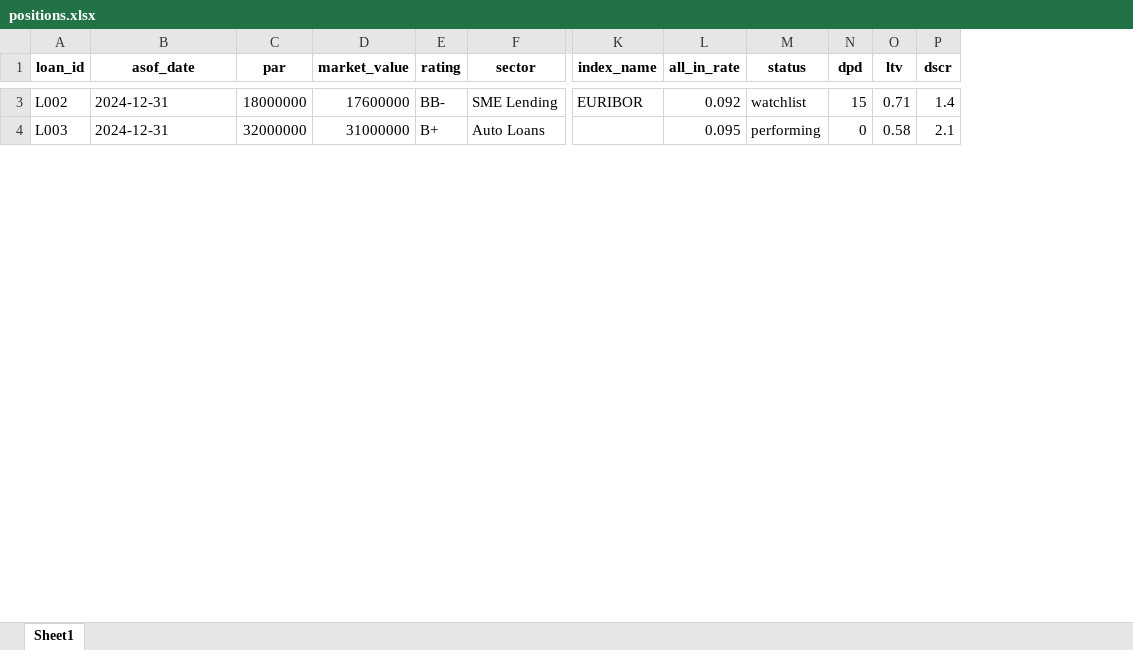
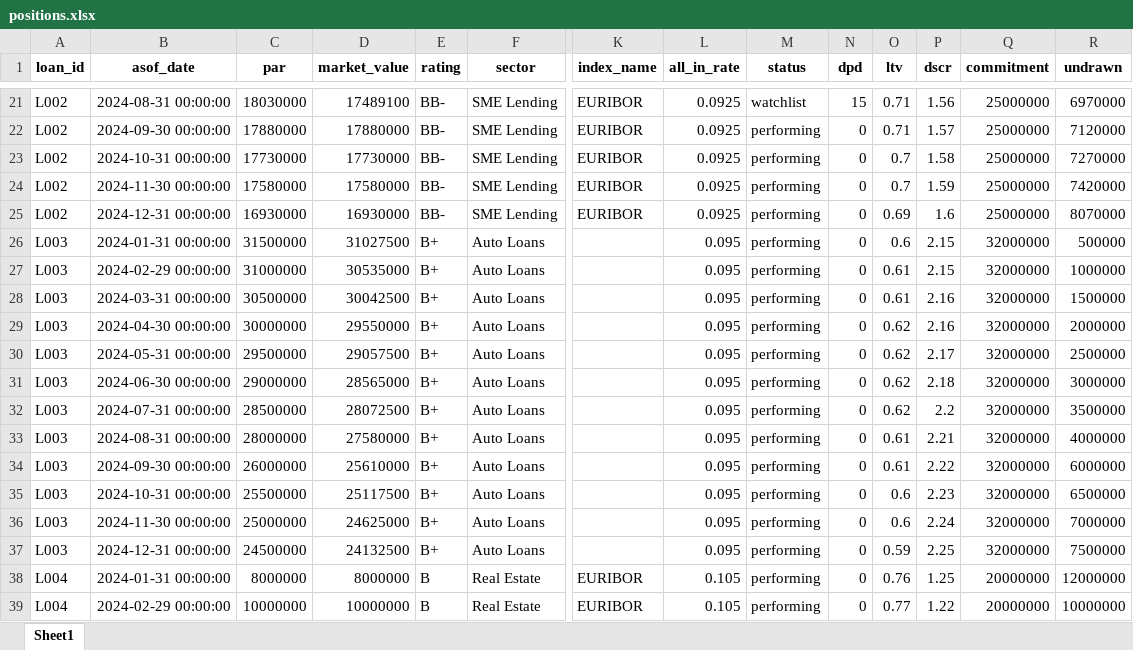
Before and after one commit to kz210/private-credit-performance, an Excel workbook: data/positions.xlsx, sheet Sheet1, drawn as a sheet; only a part is shown, gaps mark what is left out; values as stored, in another font and other column widths than the file's, no borders; addresses are those after the commit; rows hold the shown columns only; the diff covers the shown part only; the diff names each change by its address in the sheet, - before the commit and + after, or states it on an @@ line.

```diff
--- a/data/positions.xlsx (sheet Sheet1)
+++ b/data/positions.xlsx (sheet Sheet1)
+column Q (commitment), row 21: 25000000; row 37: 32000000
+column R (undrawn), row 21: 6970000; row 37: 7500000
-B21 (asof_date): 2024-12-31
+B21 (asof_date): 2024-08-31 00:00:00
-C21 (par): 18000000
+C21 (par): 18030000
-D21 (market_value): 17600000
+D21 (market_value): 17489100
-L21 (all_in_rate): 0.092
+L21 (all_in_rate): 0.0925
-P21 (dscr): 1.4
+P21 (dscr): 1.56
+row 22: L002 | 2024-09-30 00:00:00 | 17880000 | 17880000 | BB- | SME Lending | EURIBOR | 0.0925 | performing | 0 | 0.71 | 1.57 | 25000000 | 7120000
+row 23: L002 | 2024-10-31 00:00:00 | 17730000 | 17730000 | BB- | SME Lending | EURIBOR | 0.0925 | performing | 0 | 0.7 | 1.58 | 25000000 | 7270000
+row 24: L002 | 2024-11-30 00:00:00 | 17580000 | 17580000 | BB- | SME Lending | EURIBOR | 0.0925 | performing | 0 | 0.7 | 1.59 | 25000000 | 7420000
+row 25: L002 | 2024-12-31 00:00:00 | 16930000 | 16930000 | BB- | SME Lending | EURIBOR | 0.0925 | performing | 0 | 0.69 | 1.6 | 25000000 | 8070000
+row 26: L003 | 2024-01-31 00:00:00 | 31500000 | 31027500 | B+ | Auto Loans |  | 0.095 | performing | 0 | 0.6 | 2.15 | 32000000 | 500000
+row 27: L003 | 2024-02-29 00:00:00 | 31000000 | 30535000 | B+ | Auto Loans |  | 0.095 | performing | 0 | 0.61 | 2.15 | 32000000 | 1000000
+row 28: L003 | 2024-03-31 00:00:00 | 30500000 | 30042500 | B+ | Auto Loans |  | 0.095 | performing | 0 | 0.61 | 2.16 | 32000000 | 1500000
+row 29: L003 | 2024-04-30 00:00:00 | 30000000 | 29550000 | B+ | Auto Loans |  | 0.095 | performing | 0 | 0.62 | 2.16 | 32000000 | 2000000
+row 30: L003 | 2024-05-31 00:00:00 | 29500000 | 29057500 | B+ | Auto Loans |  | 0.095 | performing | 0 | 0.62 | 2.17 | 32000000 | 2500000
+row 31: L003 | 2024-06-30 00:00:00 | 29000000 | 28565000 | B+ | Auto Loans |  | 0.095 | performing | 0 | 0.62 | 2.18 | 32000000 | 3000000
+row 32: L003 | 2024-07-31 00:00:00 | 28500000 | 28072500 | B+ | Auto Loans |  | 0.095 | performing | 0 | 0.62 | 2.2 | 32000000 | 3500000
+row 33: L003 | 2024-08-31 00:00:00 | 28000000 | 27580000 | B+ | Auto Loans |  | 0.095 | performing | 0 | 0.61 | 2.21 | 32000000 | 4000000
+row 34: L003 | 2024-09-30 00:00:00 | 26000000 | 25610000 | B+ | Auto Loans |  | 0.095 | performing | 0 | 0.61 | 2.22 | 32000000 | 6000000
+row 35: L003 | 2024-10-31 00:00:00 | 25500000 | 25117500 | B+ | Auto Loans |  | 0.095 | performing | 0 | 0.6 | 2.23 | 32000000 | 6500000
+row 36: L003 | 2024-11-30 00:00:00 | 25000000 | 24625000 | B+ | Auto Loans |  | 0.095 | performing | 0 | 0.6 | 2.24 | 32000000 | 7000000
-B37 (asof_date): 2024-12-31
+B37 (asof_date): 2024-12-31 00:00:00
-C37 (par): 32000000
+C37 (par): 24500000
-D37 (market_value): 31000000
+D37 (market_value): 24132500
-O37 (ltv): 0.58
+O37 (ltv): 0.59
-P37 (dscr): 2.1
+P37 (dscr): 2.25
+row 38: L004 | 2024-01-31 00:00:00 | 8000000 | 8000000 | B | Real Estate | EURIBOR | 0.105 | performing | 0 | 0.76 | 1.25 | 20000000 | 12000000
+row 39: L004 | 2024-02-29 00:00:00 | 10000000 | 10000000 | B | Real Estate | EURIBOR | 0.105 | performing | 0 | 0.77 | 1.22 | 20000000 | 10000000
```
Also changed, not shown: 38 added rows and 14 edited cells elsewhere in this sheet, data/cashflows.xlsx, data/facility.xlsx, 7 other files.
